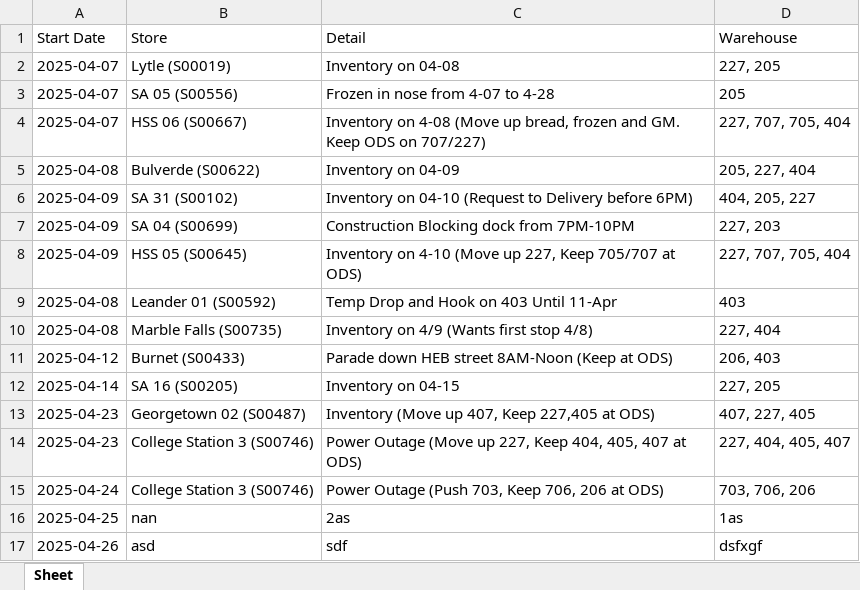
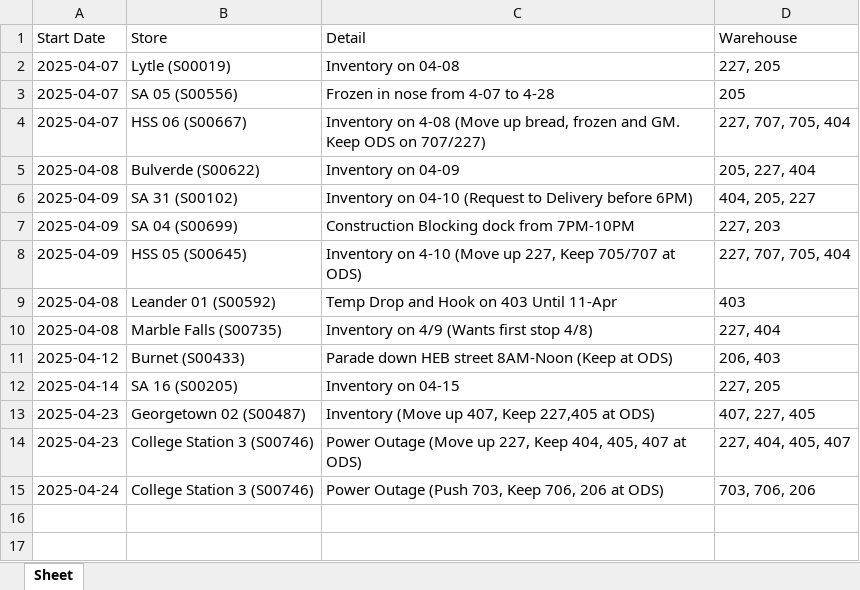
Before and after one commit to jessebailey1985/Workresources, an Excel workbook: DeliveryChanges.xlsx, sheet Sheet, drawn as a sheet; values as stored, in another font and other column widths than the file's, no borders; the diff names each change by its address in the sheet, - before the commit and + after, or states it on an @@ line.

Commit message:
Updated Delivery Changes via GUI

```diff
--- a/DeliveryChanges.xlsx (sheet Sheet)
+++ b/DeliveryChanges.xlsx (sheet Sheet)
-row 16: 2025-04-25 | nan | 2as | 1as
-row 17: 2025-04-26 | asd | sdf | dsfxgf
```
